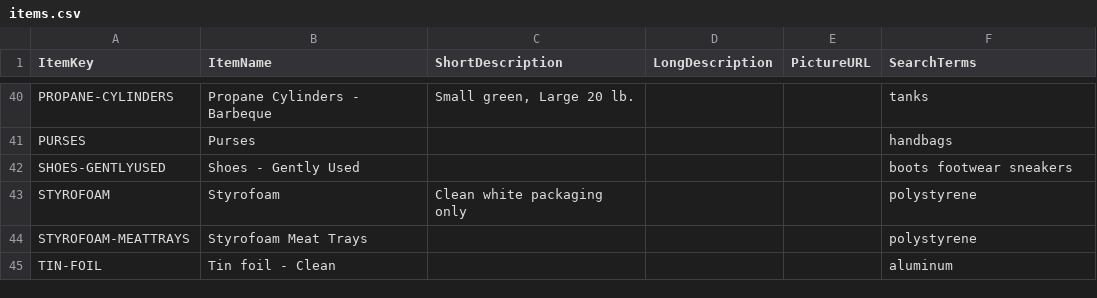
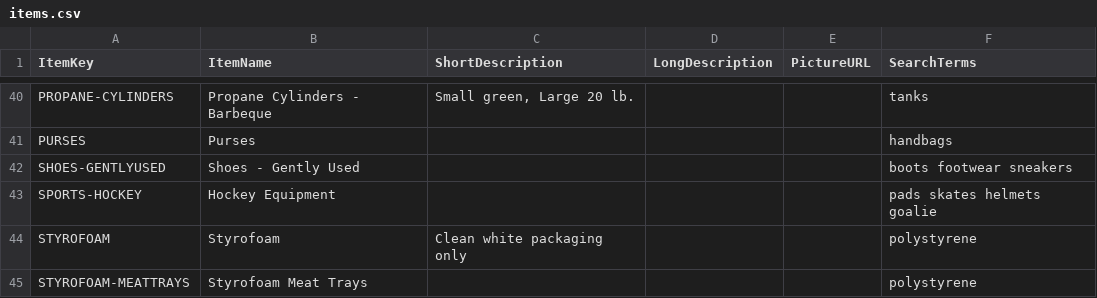
Before and after one commit to cityssm/disposal-app, a CSV file: data/items.csv, drawn as a sheet; only a part is shown, gaps mark what is left out; the shorter side is filled out with more unchanged rows; the diff names each change by its address in the sheet, - before the commit and + after, or states it on an @@ line.

```diff
--- a/data/items.csv
+++ b/data/items.csv
+row 43: SPORTS-HOCKEY | Hockey Equipment |  |  |  | pads skates helmets goalie
```
Also changed, not shown: data/itemLocations.csv, data/locations.csv, 4 other files.
